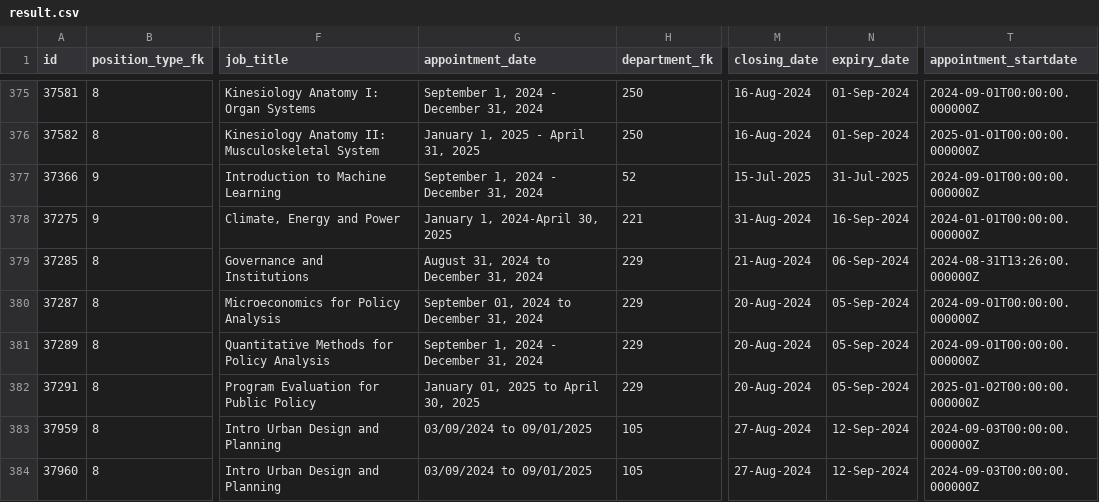
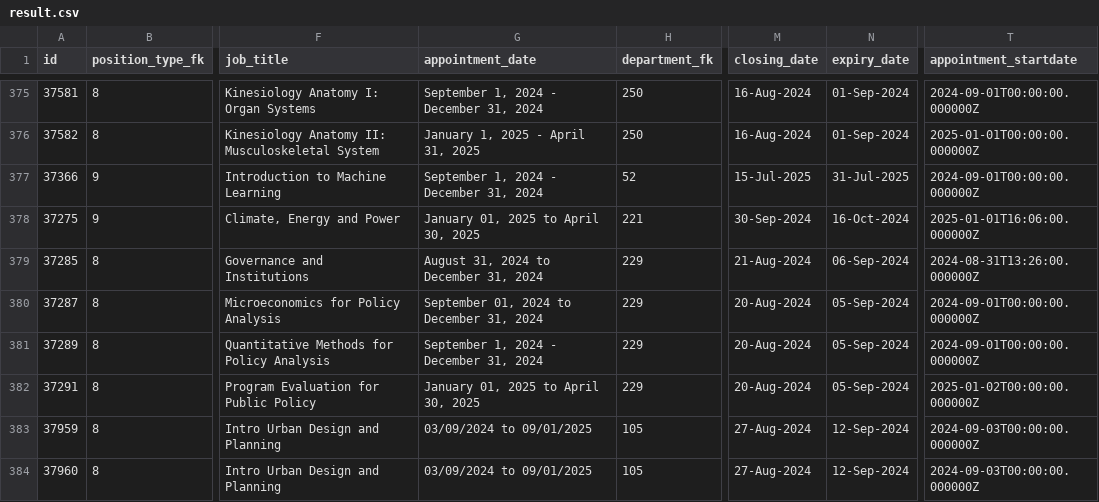
Before and after one commit to Nathan903/unit1.hrandequity.utoronto.ca, a CSV file: result.csv, drawn as a sheet; only a part is shown, gaps mark what is left out; the diff names each change by its address in the sheet, - before the commit and + after, or states it on an @@ line.

```diff
--- a/result.csv
+++ b/result.csv
-G378 (appointment_date): January 1, 2024-April 30, 2025
+G378 (appointment_date): January 01, 2025 to April 30, 2025
-M378 (closing_date): 31-Aug-2024
+M378 (closing_date): 30-Sep-2024
-N378 (expiry_date): 16-Sep-2024
+N378 (expiry_date): 16-Oct-2024
-T378 (appointment_startdate): 2024-01-01T00:00:00.000000Z
+T378 (appointment_startdate): 2025-01-01T16:06:00.000000Z
```
Also changed, not shown: 1 other file.
